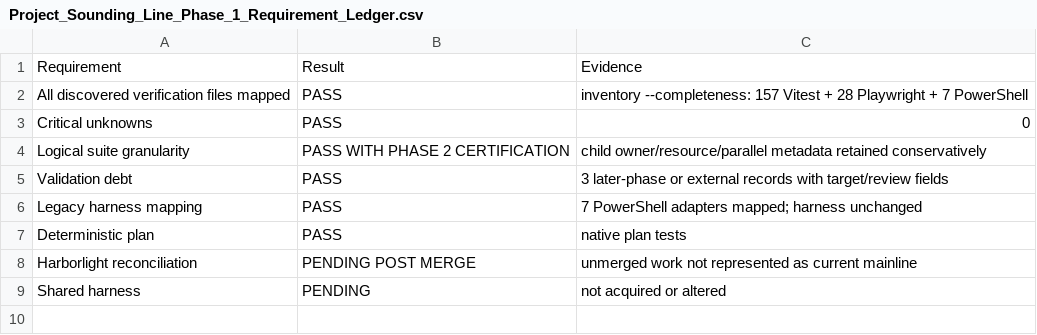
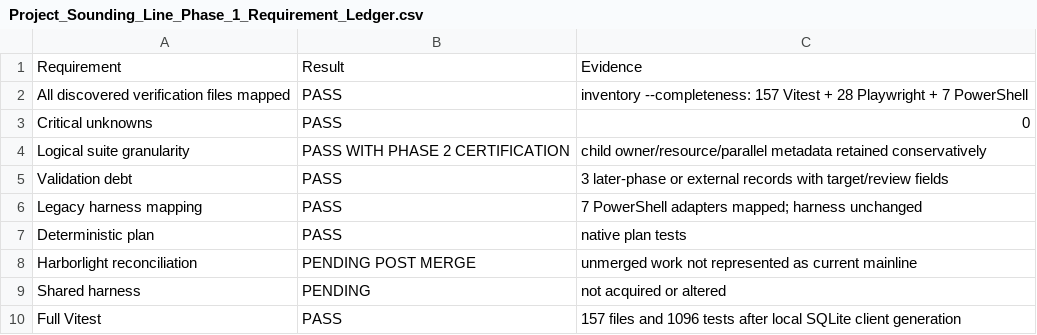
Before and after one commit to Kgray44/treasurehuntSoT, a CSV file: Development_Docs/Programs/Sounding_Line/Project_Sounding_Line_Phase_1_Requirement_Ledger.csv, drawn as a sheet.

Commit message:
docs(sounding-line): record full unit closure

```diff
--- a/Development_Docs/Programs/Sounding_Line/Project_Sounding_Line_Phase_1_Requirement_Ledger.csv
+++ b/Development_Docs/Programs/Sounding_Line/Project_Sounding_Line_Phase_1_Requirement_Ledger.csv
@@ -9 +9,2 @@ Harborlight reconciliation,PENDING POST MERGE,unmerged work not represented as c
 Shared harness,PENDING,not acquired or altered
+Full Vitest,PASS,157 files and 1096 tests after local SQLite client generation
```
Also changed, not shown: 1 other file.
